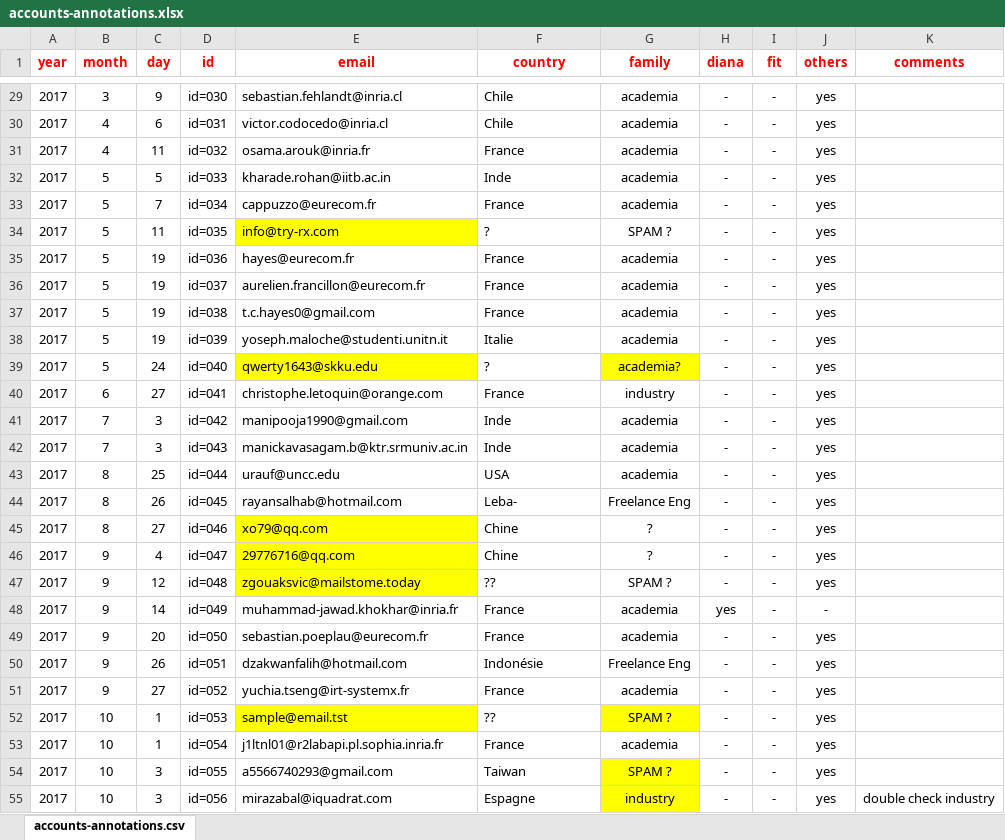
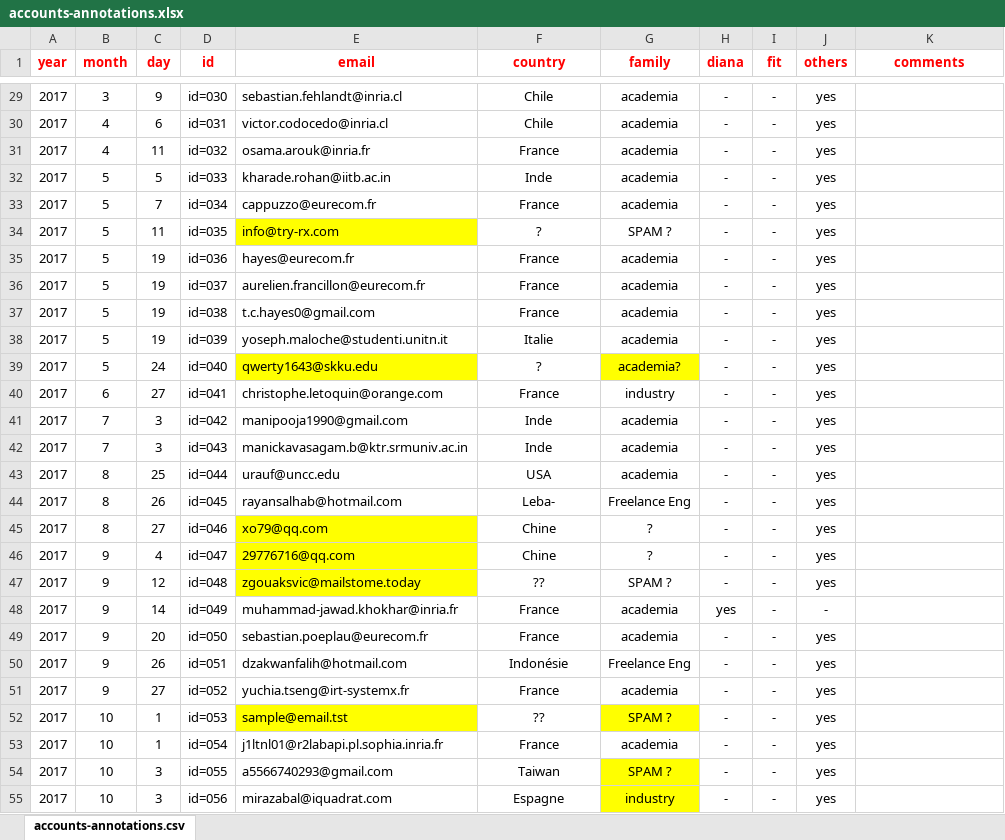
Before and after one commit to fit-r2lab/r2lab-misc, an Excel workbook: usage-statistics/accounts-annotations.xlsx, sheet accounts-annotations.csv, drawn as a sheet; only a part is shown, gaps mark what is left out; values as stored, in another font and other column widths than the file's, no borders; the diff covers the shown part only; the diff names each change by its address in the sheet, - before the commit and + after, or states it on an @@ line.

Commit message:
update stats annotations

```diff
--- a/usage-statistics/accounts-annotations.xlsx (sheet accounts-annotations.csv)
+++ b/usage-statistics/accounts-annotations.xlsx (sheet accounts-annotations.csv)
-F29:F55 alignment: left
+F29:F55 alignment: center
-K55 (comments): double check industry
+K55 (comments): (empty)
```
Also changed, not shown: 52 added rows, 4 edited cells and cell formats elsewhere in this sheet.
